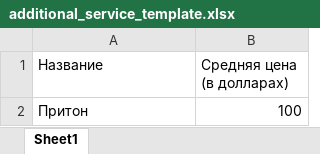
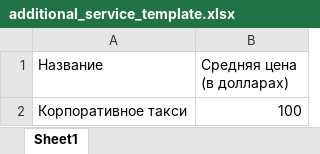
Before and after one commit to Foxxxxxy/vzyat_tuzi.bez_shansov.nas_pyatero, an Excel workbook: app/src/pieces/excel/excel_templates/additional_service_template.xlsx, sheet Sheet1, drawn as a sheet; values as stored, in another font and other column widths than the file's, no borders; the diff names each change by its address in the sheet, - before the commit and + after, or states it on an @@ line.

```diff
--- a/app/src/pieces/excel/excel_templates/additional_service_template.xlsx (sheet Sheet1)
+++ b/app/src/pieces/excel/excel_templates/additional_service_template.xlsx (sheet Sheet1)
-A2 (Название): Притон
+A2 (Название): Корпоративное такси
```
Also changed, not shown: app/src/pieces/excel/excel_templates/building_template.xlsx, app/src/pieces/excel/excel_templates/district_template.xlsx, 2 other files.
